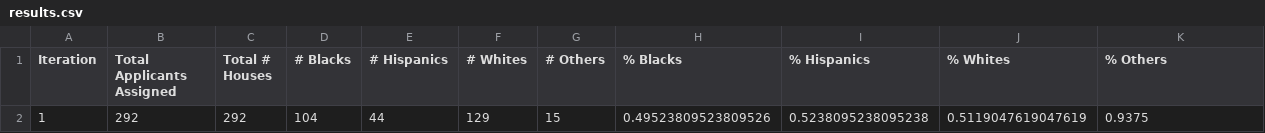
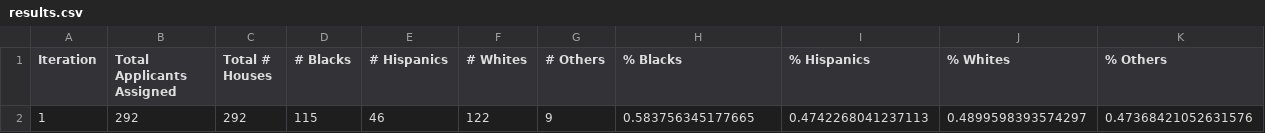
Before and after one commit to dsmolyak/housingassignment, a CSV file: results.csv, drawn as a sheet; removed rows and columns are numbered as before the commit, all else as after; the diff names each change by its address in the sheet, - before the commit and + after, or states it on an @@ line.

```diff
--- a/results.csv
+++ b/results.csv
-row 2: 1 | 292 | 292 | 104 | 44 | 129 | 15 | 0.49523809523809526 | 0.5238095238095238 | 0.5119047619047619 | 0.9375
+row 2: 1 | 292 | 292 | 115 | 46 | 122 | 9 | 0.583756345177665 | 0.4742268041237113 | 0.4899598393574297 | 0.47368421052631576
```
Also changed, not shown: applicant.csv, housing.csv, 1 other file.
